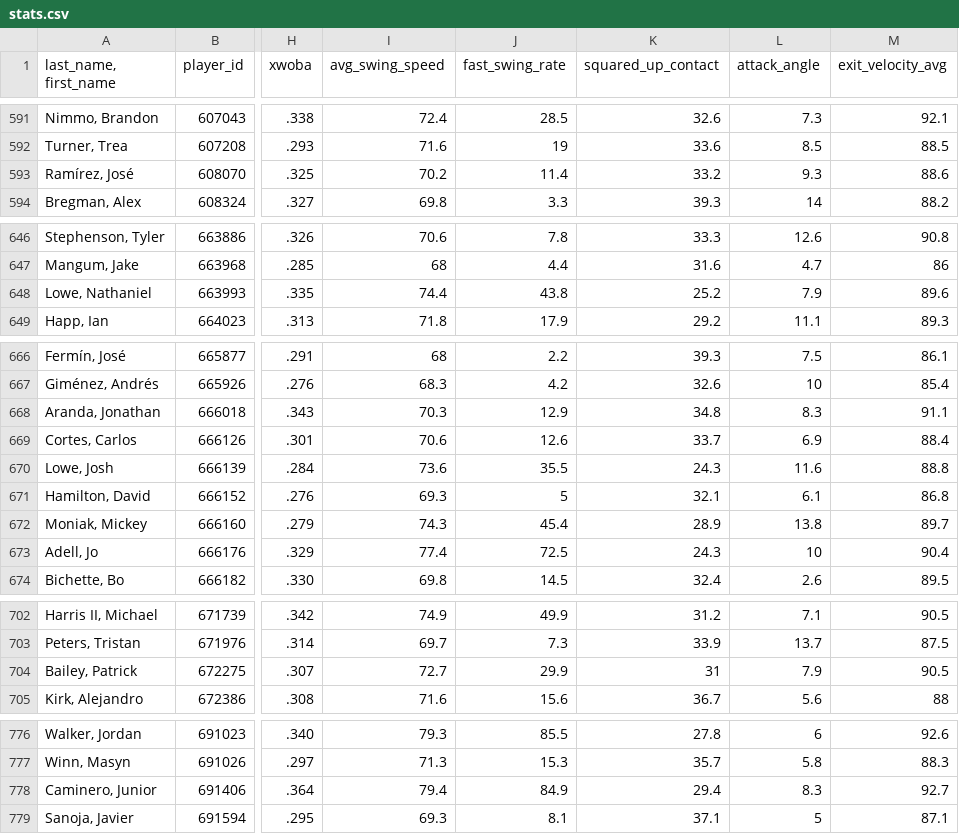
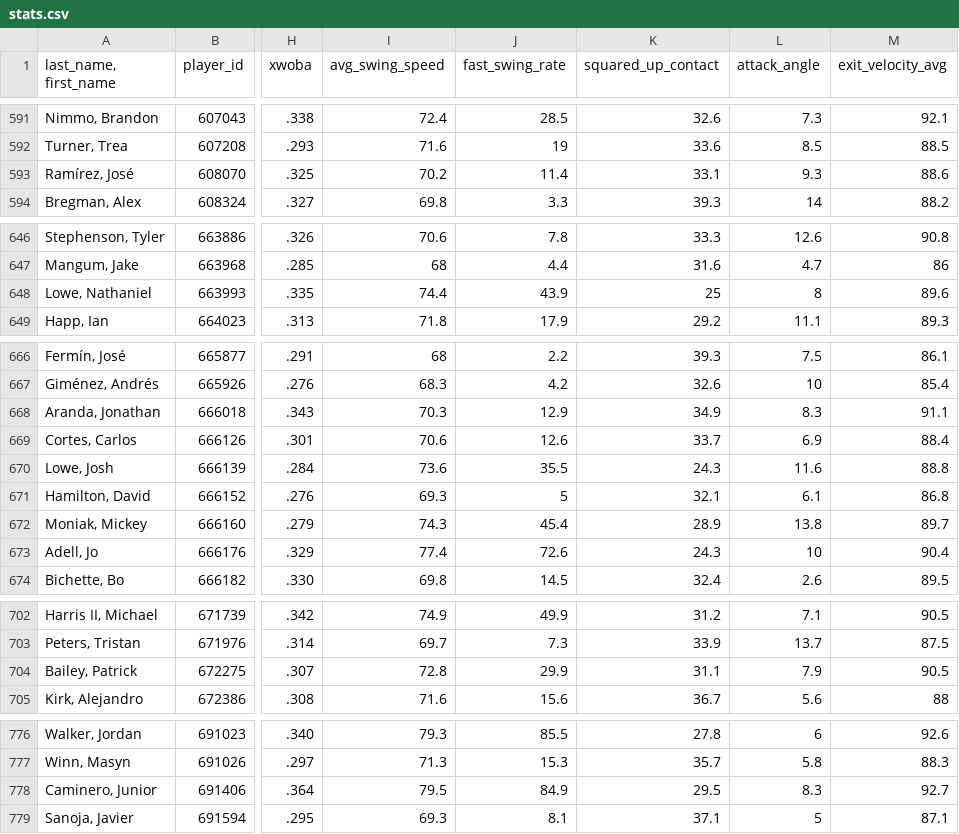
Before and after one commit to JunruWu/mlb-player-similarity, a CSV file: data/stats.csv, drawn as a sheet; only a part is shown, gaps mark what is left out; the diff covers the shown part only; the diff names each change by its address in the sheet, - before the commit and + after, or states it on an @@ line.

```diff
--- a/data/stats.csv
+++ b/data/stats.csv
-K593 (squared_up_contact): 33.2
+K593 (squared_up_contact): 33.1
-J648 (fast_swing_rate): 43.8
+J648 (fast_swing_rate): 43.9
-K648 (squared_up_contact): 25.2
+K648 (squared_up_contact): 25
-L648 (attack_angle): 7.9
+L648 (attack_angle): 8
-K668 (squared_up_contact): 34.8
+K668 (squared_up_contact): 34.9
-J673 (fast_swing_rate): 72.5
+J673 (fast_swing_rate): 72.6
-I704 (avg_swing_speed): 72.7
+I704 (avg_swing_speed): 72.8
-K704 (squared_up_contact): 31
+K704 (squared_up_contact): 31.1
-I778 (avg_swing_speed): 79.4
+I778 (avg_swing_speed): 79.5
-K778 (squared_up_contact): 29.4
+K778 (squared_up_contact): 29.5
```
Also changed, not shown: 1 edited cell elsewhere in this file.
